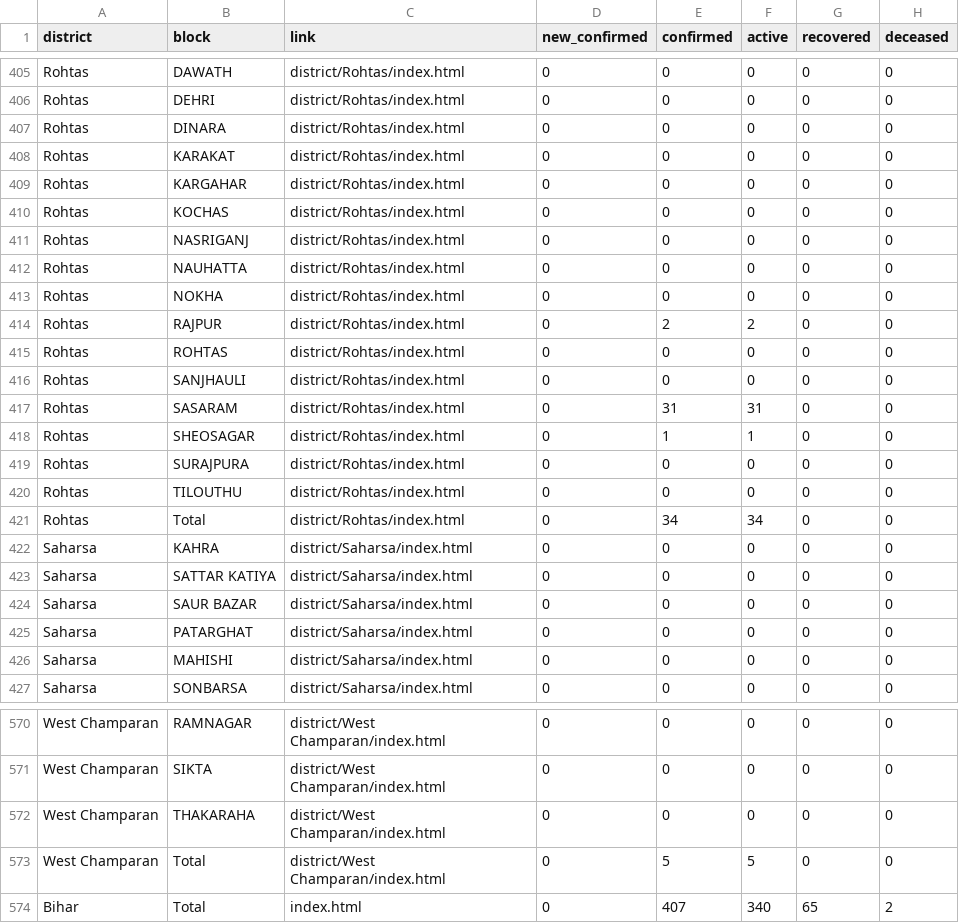
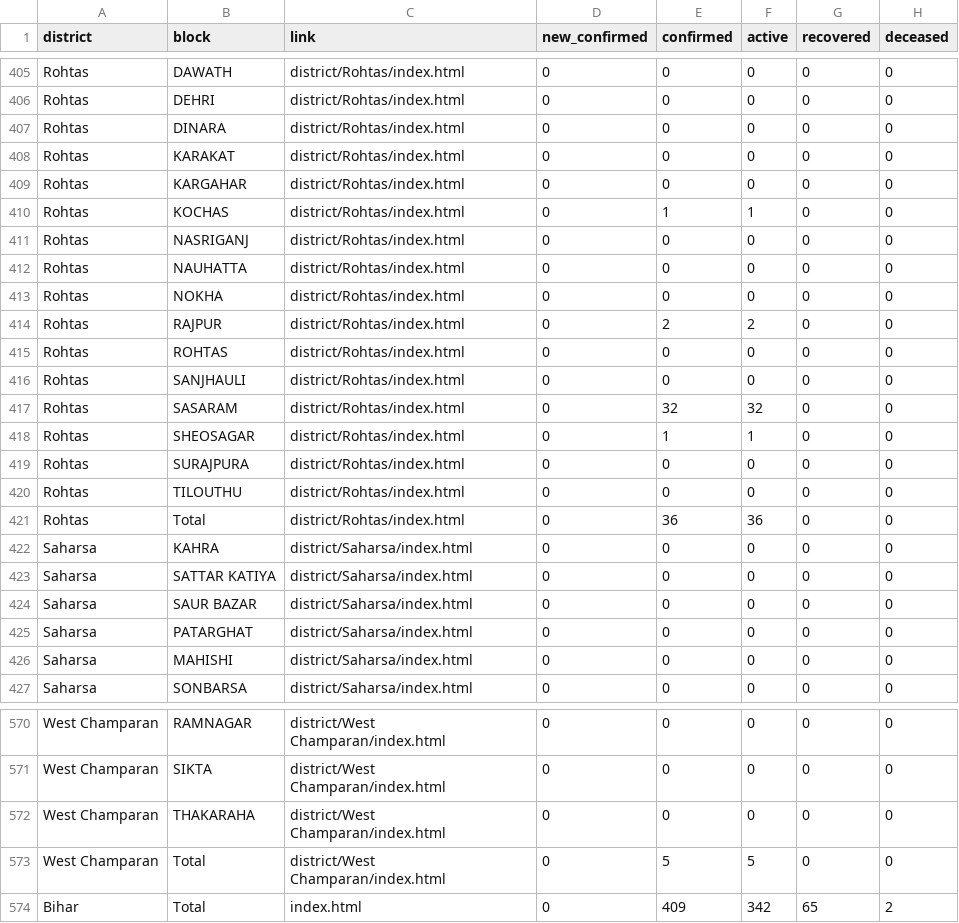
Before and after one commit to coronainbihar/coronainbihar.github.io, a CSV file: bihartotal.csv, drawn as a sheet; only a part is shown, gaps mark what is left out.

```diff
--- a/bihartotal.csv
+++ b/bihartotal.csv
@@ -409,3 +409,3 @@ Rohtas,KARAKAT,district/Rohtas/index.html,0,0,0,0,0
 Rohtas,KARGAHAR,district/Rohtas/index.html,0,0,0,0,0
-Rohtas,KOCHAS,district/Rohtas/index.html,0,0,0,0,0
+Rohtas,KOCHAS,district/Rohtas/index.html,0,1,1,0,0
 Rohtas,NASRIGANJ,district/Rohtas/index.html,0,0,0,0,0
@@ -416,3 +416,3 @@ Rohtas,ROHTAS,district/Rohtas/index.html,0,0,0,0,0
 Rohtas,SANJHAULI,district/Rohtas/index.html,0,0,0,0,0
-Rohtas,SASARAM,district/Rohtas/index.html,0,31,31,0,0
+Rohtas,SASARAM,district/Rohtas/index.html,0,32,32,0,0
 Rohtas,SHEOSAGAR,district/Rohtas/index.html,0,1,1,0,0
@@ -420,3 +420,3 @@ Rohtas,SURAJPURA,district/Rohtas/index.html,0,0,0,0,0
 Rohtas,TILOUTHU,district/Rohtas/index.html,0,0,0,0,0
-Rohtas,Total,district/Rohtas/index.html,0,34,34,0,0
+Rohtas,Total,district/Rohtas/index.html,0,36,36,0,0
 Saharsa,KAHRA,district/Saharsa/index.html,0,0,0,0,0
@@ -573,2 +573,2 @@ West Champaran,THAKARAHA,district/West Champaran/index.html,0,0,0,0,0
 West Champaran,Total,district/West Champaran/index.html,0,5,5,0,0
-Bihar,Total,index.html,0,407,340,65,2
+Bihar,Total,index.html,0,409,342,65,2
```
Also changed, not shown: 43 other files.
